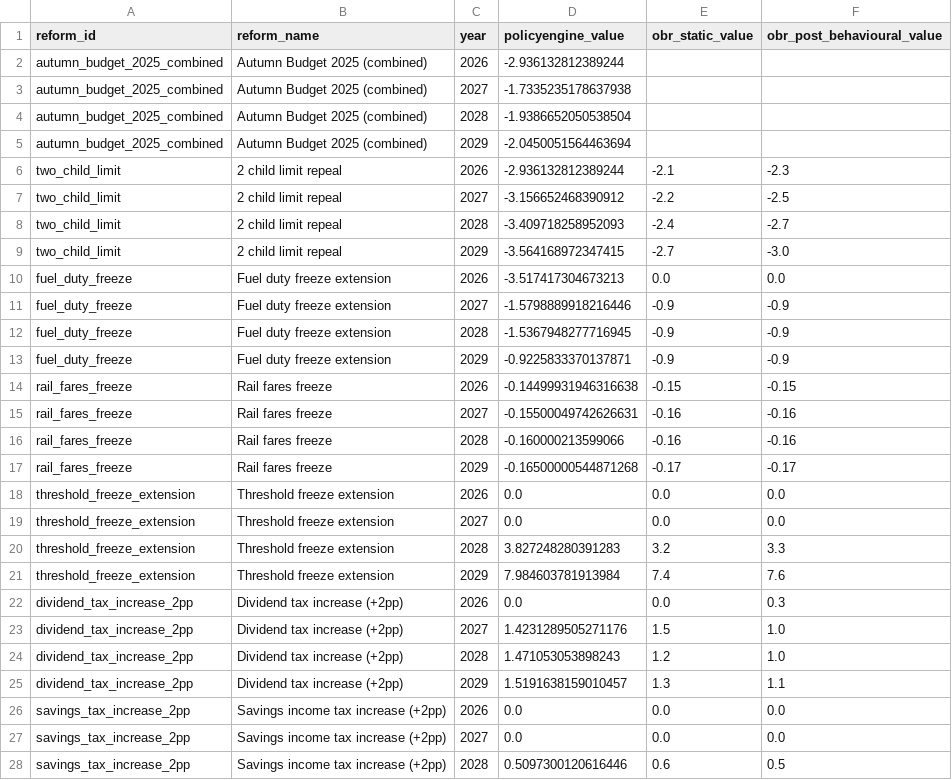
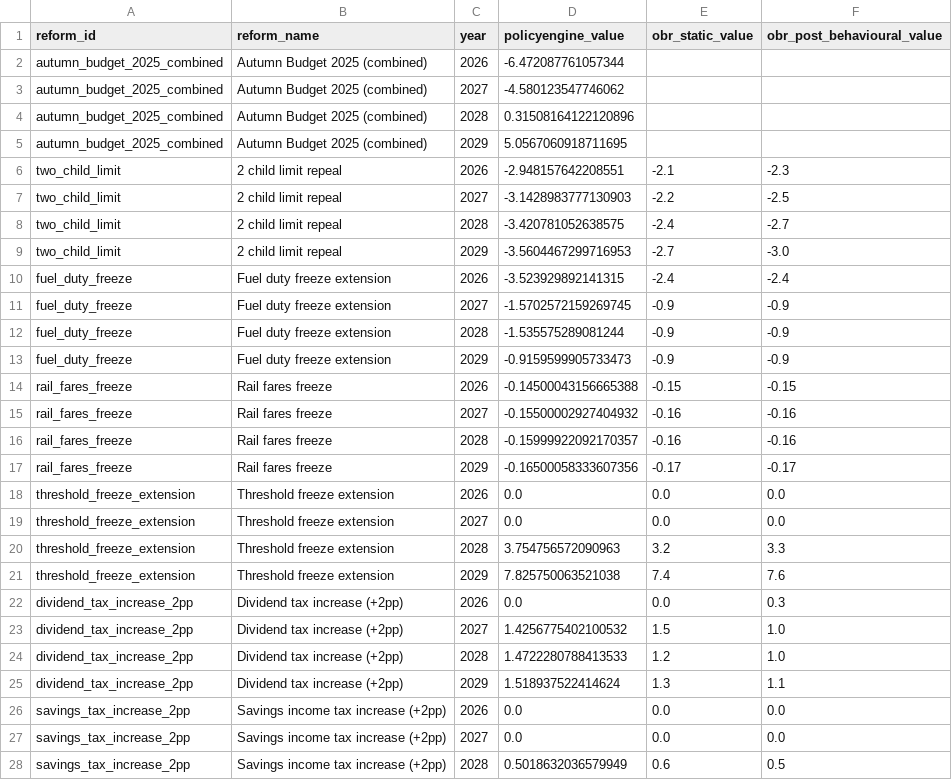
Before and after one commit to PolicyEngine/uk-autumn-budget-dashboard, a CSV file: public/data/obr_comparison.csv, drawn as a sheet; only a part is shown; the diff covers the shown part only.

```diff
--- a/public/data/obr_comparison.csv
+++ b/public/data/obr_comparison.csv
@@ -1,28 +1,28 @@
 reform_id,reform_name,year,policyengine_value,obr_static_value,obr_post_behavioural_value
-autumn_budget_2025_combined,Autumn Budget 2025 (combined),2026,-2.936132812389244,,
-autumn_budget_2025_combined,Autumn Budget 2025 (combined),2027,-1.7335235178637938,,
-autumn_budget_2025_combined,Autumn Budget 2025 (combined),2028,-1.9386652050538504,,
-autumn_budget_2025_combined,Autumn Budget 2025 (combined),2029,-2.0450051564463694,,
-two_child_limit,2 child limit repeal,2026,-2.936132812389244,-2.1,-2.3
-two_child_limit,2 child limit repeal,2027,-3.156652468390912,-2.2,-2.5
-two_child_limit,2 child limit repeal,2028,-3.409718258952093,-2.4,-2.7
-two_child_limit,2 child limit repeal,2029,-3.564168972347415,-2.7,-3.0
-fuel_duty_freeze,Fuel duty freeze extension,2026,-3.517417304673213,0.0,0.0
-fuel_duty_freeze,Fuel duty freeze extension,2027,-1.5798889918216446,-0.9,-0.9
-fuel_duty_freeze,Fuel duty freeze extension,2028,-1.5367948277716945,-0.9,-0.9
-fuel_duty_freeze,Fuel duty freeze extension,2029,-0.9225833370137871,-0.9,-0.9
-rail_fares_freeze,Rail fares freeze,2026,-0.14499931946316638,-0.15,-0.15
-rail_fares_freeze,Rail fares freeze,2027,-0.15500049742626631,-0.16,-0.16
-rail_fares_freeze,Rail fares freeze,2028,-0.160000213599066,-0.16,-0.16
-rail_fares_freeze,Rail fares freeze,2029,-0.16500000544871268,-0.17,-0.17
+autumn_budget_2025_combined,Autumn Budget 2025 (combined),2026,-6.472087761057344,,
+autumn_budget_2025_combined,Autumn Budget 2025 (combined),2027,-4.580123547746062,,
+autumn_budget_2025_combined,Autumn Budget 2025 (combined),2028,0.31508164122120896,,
+autumn_budget_2025_combined,Autumn Budget 2025 (combined),2029,5.0567060918711695,,
+two_child_limit,2 child limit repeal,2026,-2.948157642208551,-2.1,-2.3
+two_child_limit,2 child limit repeal,2027,-3.1428983777130903,-2.2,-2.5
+two_child_limit,2 child limit repeal,2028,-3.420781052638575,-2.4,-2.7
+two_child_limit,2 child limit repeal,2029,-3.5604467299716953,-2.7,-3.0
+fuel_duty_freeze,Fuel duty freeze extension,2026,-3.523929892141315,-2.4,-2.4
+fuel_duty_freeze,Fuel duty freeze extension,2027,-1.5702572159269745,-0.9,-0.9
+fuel_duty_freeze,Fuel duty freeze extension,2028,-1.535575289081244,-0.9,-0.9
+fuel_duty_freeze,Fuel duty freeze extension,2029,-0.9159599905733473,-0.9,-0.9
+rail_fares_freeze,Rail fares freeze,2026,-0.14500043156665388,-0.15,-0.15
+rail_fares_freeze,Rail fares freeze,2027,-0.15500002927404932,-0.16,-0.16
+rail_fares_freeze,Rail fares freeze,2028,-0.15999922092170357,-0.16,-0.16
+rail_fares_freeze,Rail fares freeze,2029,-0.16500058333607356,-0.17,-0.17
 threshold_freeze_extension,Threshold freeze extension,2026,0.0,0.0,0.0
 threshold_freeze_extension,Threshold freeze extension,2027,0.0,0.0,0.0
-threshold_freeze_extension,Threshold freeze extension,2028,3.827248280391283,3.2,3.3
-threshold_freeze_extension,Threshold freeze extension,2029,7.984603781913984,7.4,7.6
+threshold_freeze_extension,Threshold freeze extension,2028,3.754756572090963,3.2,3.3
+threshold_freeze_extension,Threshold freeze extension,2029,7.825750063521038,7.4,7.6
 dividend_tax_increase_2pp,Dividend tax increase (+2pp),2026,0.0,0.0,0.3
-dividend_tax_increase_2pp,Dividend tax increase (+2pp),2027,1.4231289505271176,1.5,1.0
-dividend_tax_increase_2pp,Dividend tax increase (+2pp),2028,1.471053053898243,1.2,1.0
-dividend_tax_increase_2pp,Dividend tax increase (+2pp),2029,1.5191638159010457,1.3,1.1
+dividend_tax_increase_2pp,Dividend tax increase (+2pp),2027,1.4256775402100532,1.5,1.0
+dividend_tax_increase_2pp,Dividend tax increase (+2pp),2028,1.4722280788413533,1.2,1.0
+dividend_tax_increase_2pp,Dividend tax increase (+2pp),2029,1.518937522414624,1.3,1.1
 savings_tax_increase_2pp,Savings income tax increase (+2pp),2026,0.0,0.0,0.0
 savings_tax_increase_2pp,Savings income tax increase (+2pp),2027,0.0,0.0,0.0
-savings_tax_increase_2pp,Savings income tax increase (+2pp),2028,0.5097300120616446,0.6,0.5
+savings_tax_increase_2pp,Savings income tax increase (+2pp),2028,0.5018632036579949,0.6,0.5
```
Also changed, not shown: 4 added rows and 8 edited cells elsewhere in this file, 10 other files.
